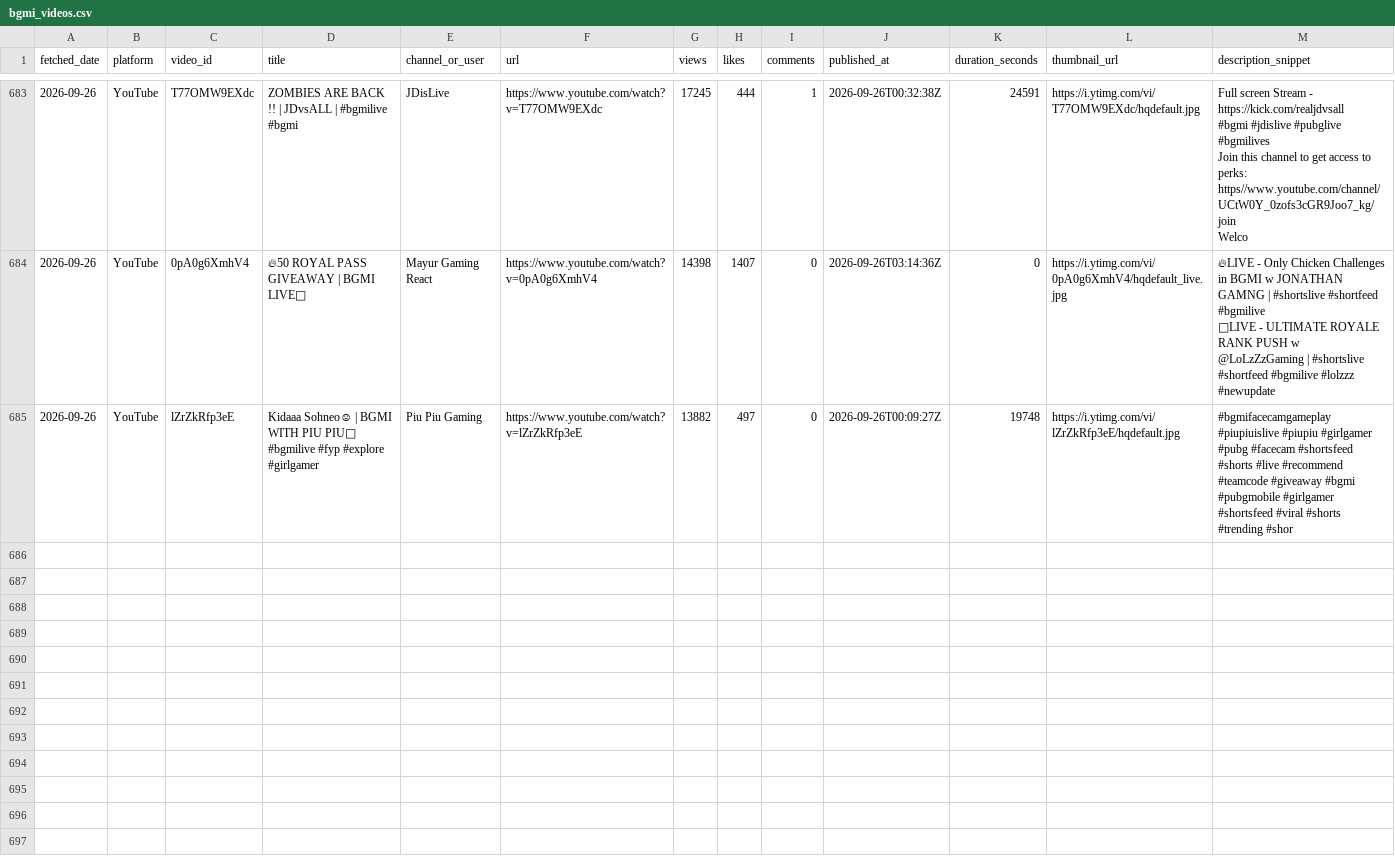
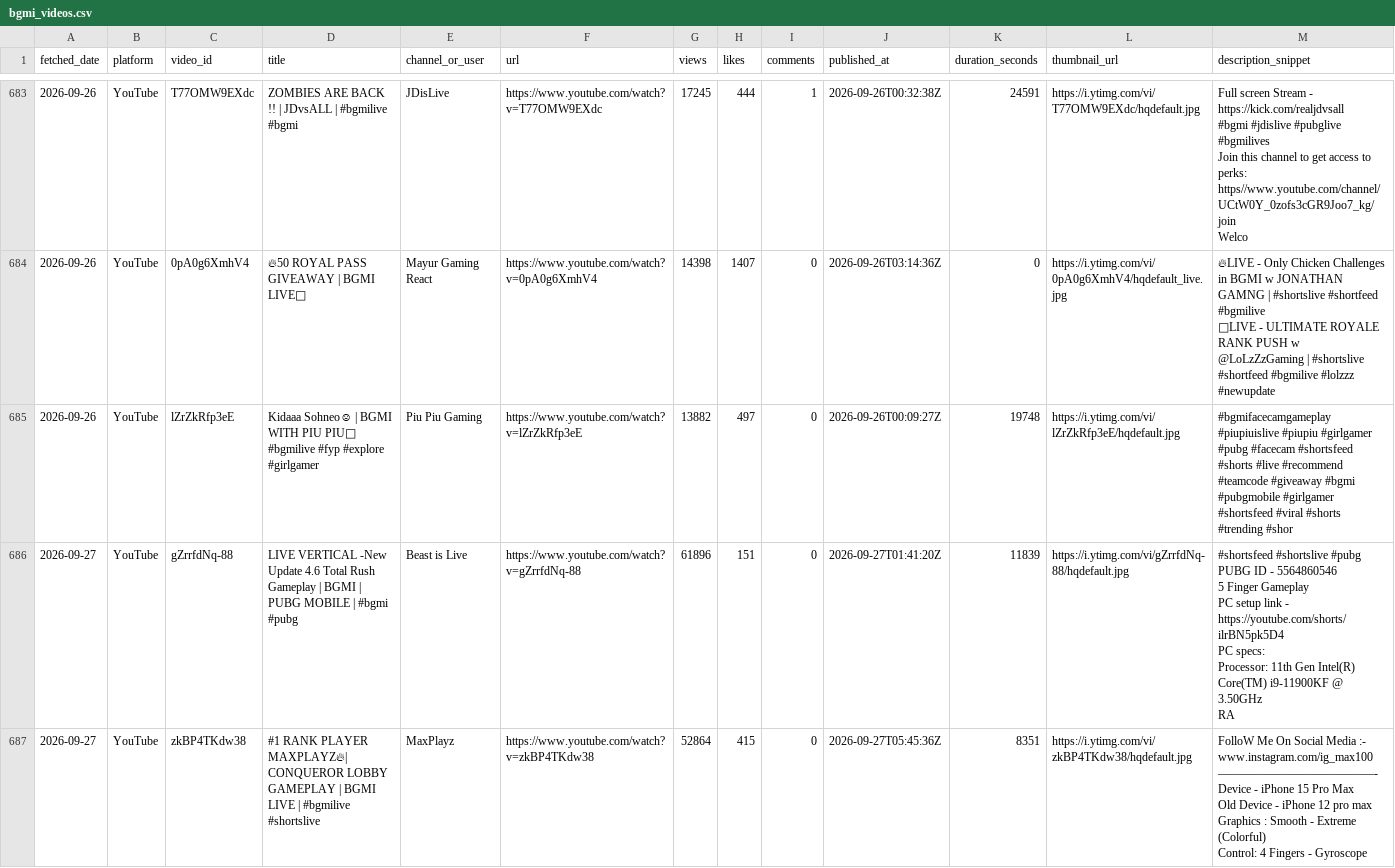
Before and after one commit to anon-murgi/bgmi-fetcher, a CSV file: data/bgmi_videos.csv, drawn as a sheet; only a part is shown, gaps mark what is left out; ↵ is a line break in a cell; the diff covers the shown part only; the diff names each change by its address in the sheet, - before the commit and + after, or states it on an @@ line.

```diff
--- a/data/bgmi_videos.csv
+++ b/data/bgmi_videos.csv
+row 686: 2026-09-27 | YouTube | gZrrfdNq-88 | LIVE VERTICAL -New Update 4.6 Total Rush Gameplay | BGMI | PUBG MOBILE | #bgmi #pubg | Beast is Live | https://www.youtube.com/watch?v=gZrrfdNq-88 | 61896 | 151 | 0 | 2026-09-27T01:41:20Z | 11839 | https://i.ytimg.com/vi/gZrrfdNq-88/hqdefault.jpg | #shortsfeed #shortslive #pubg ↵ PUBG ID - 5564860546 ↵ 5 Finger Gameplay ↵ PC setup link - https://youtube.com/shorts/ilrBN5pk5D4 ↵ PC specs: ↵ Processor: 11th Gen Intel(R) Core(TM) i9-11900KF @ 3.50GHz ↵ RA
+row 687: 2026-09-27 | YouTube | zkBP4TKdw38 | #1 RANK PLAYER MAXPLAYZ🔥| CONQUEROR LOBBY GAMEPLAY | BGMI LIVE | #bgmilive #shortslive | MaxPlayz | https://www.youtube.com/watch?v=zkBP4TKdw38 | 52864 | 415 | 0 | 2026-09-27T05:45:36Z | 8351 | https://i.ytimg.com/vi/zkBP4TKdw38/hqdefault.jpg | FolloW Me On Social Media :- ↵ www.instagram.com/ig_max100 ↵ —————————————- ↵ Device - iPhone 15 Pro Max ↵ Old Device - iPhone 12 pro max ↵ Graphics : Smooth - Extreme (Colorful) ↵ Control: 4 Fingers - Gyroscope
```
Also changed, not shown: 2 added rows elsewhere in this file, 1 other file.
